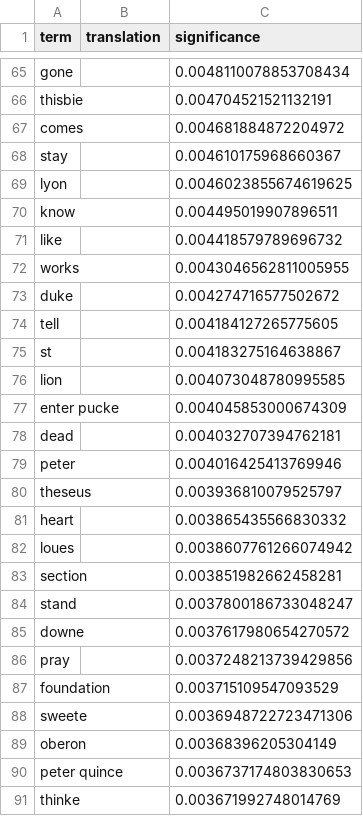
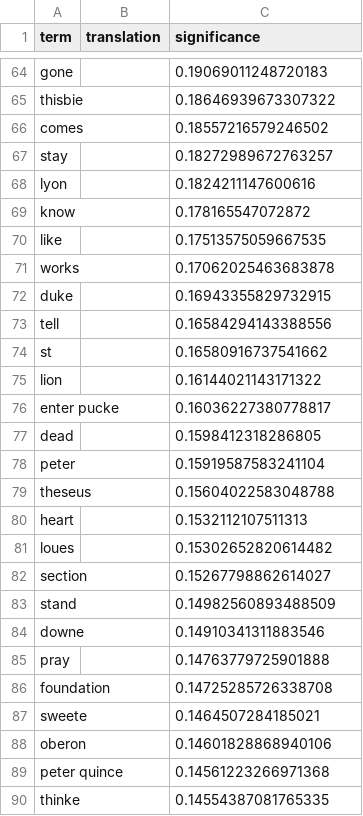
Before and after one commit to zmeggyesi/ai-translator, a CSV file: data/glossary-debug.csv, drawn as a sheet; only a part is shown, gaps mark what is left out; addresses are those after the commit; the diff covers the shown part only; the diff names each change by its address in the sheet, - before the commit and + after, or states it on an @@ line.

```diff
--- a/data/glossary-debug.csv
+++ b/data/glossary-debug.csv
-C64 (significance): 0.0048110078853708434
+C64 (significance): 0.19069011248720183
-C65 (significance): 0.004704521521132191
+C65 (significance): 0.18646939673307322
-C66 (significance): 0.004681884872204972
+C66 (significance): 0.18557216579246502
-C67 (significance): 0.004610175968660367
+C67 (significance): 0.18272989672763257
-C68 (significance): 0.0046023855674619625
+C68 (significance): 0.1824211147600616
-C69 (significance): 0.004495019907896511
+C69 (significance): 0.178165547072872
-C70 (significance): 0.004418579789696732
+C70 (significance): 0.17513575059667535
-C71 (significance): 0.0043046562811005955
+C71 (significance): 0.17062025463683878
-C72 (significance): 0.004274716577502672
+C72 (significance): 0.16943355829732915
-C73 (significance): 0.004184127265775605
+C73 (significance): 0.16584294143388556
-C74 (significance): 0.004183275164638867
+C74 (significance): 0.16580916737541662
-C75 (significance): 0.004073048780995585
+C75 (significance): 0.16144021143171322
-C76 (significance): 0.004045853000674309
+C76 (significance): 0.16036227380778817
-C77 (significance): 0.004032707394762181
+C77 (significance): 0.1598412318286805
-C78 (significance): 0.004016425413769946
+C78 (significance): 0.15919587583241104
-C79 (significance): 0.003936810079525797
+C79 (significance): 0.15604022583048788
-C80 (significance): 0.003865435566830332
+C80 (significance): 0.1532112107511313
-C81 (significance): 0.0038607761266074942
+C81 (significance): 0.15302652820614482
-C82 (significance): 0.003851982662458281
+C82 (significance): 0.15267798862614027
-C83 (significance): 0.0037800186733048247
+C83 (significance): 0.14982560893488509
-C84 (significance): 0.0037617980654270572
+C84 (significance): 0.14910341311883546
-C85 (significance): 0.0037248213739429856
+C85 (significance): 0.14763779725901888
-C86 (significance): 0.003715109547093529
+C86 (significance): 0.14725285726338708
-C87 (significance): 0.0036948722723471306
+C87 (significance): 0.1464507284185021
-C88 (significance): 0.00368396205304149
+C88 (significance): 0.14601828868940106
-C89 (significance): 0.0036737174803830653
+C89 (significance): 0.14561223266971368
-C90 (significance): 0.003671992748014769
+C90 (significance): 0.14554387081765335
```
Also changed, not shown: 1 added row, 2 removed rows and 72 edited cells elsewhere in this file, 6 other files.
